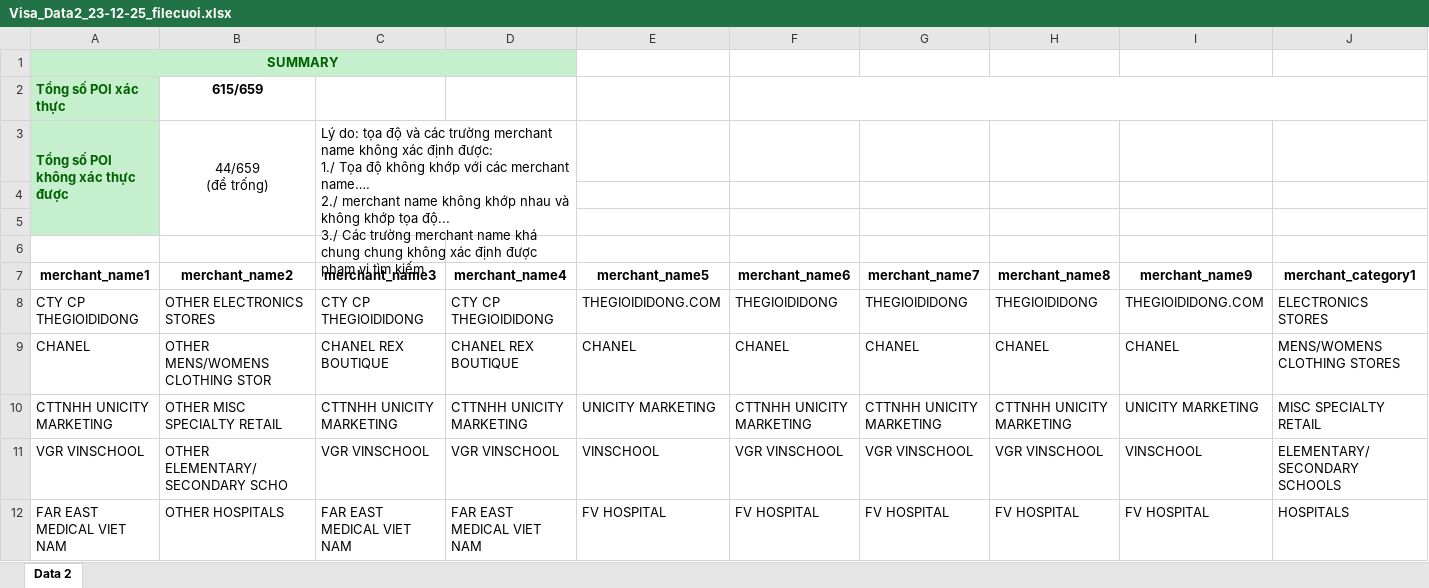
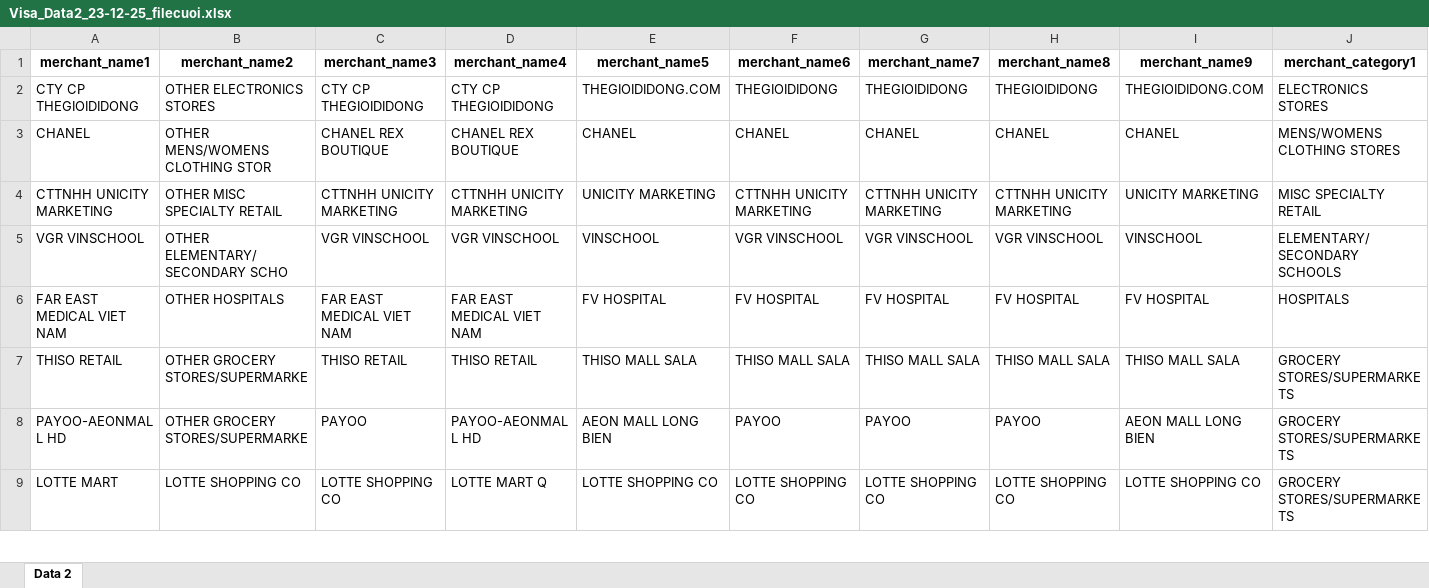
Before and after one commit to trungtran0902/venv, an Excel workbook: visa/20012026/Visa_Data2_23-12-25_filecuoi.xlsx, sheet Data 2, drawn as a sheet; only a part is shown; the shorter side is filled out with more unchanged rows; values as stored, in another font and other column widths than the file's, no borders; rows hold the shown columns only; ↵ is a line break in a cell; the diff names each change by its address in the sheet, - before the commit and + after, or states it on an @@ line.

```diff
--- a/visa/20012026/Visa_Data2_23-12-25_filecuoi.xlsx (sheet Data 2)
+++ b/visa/20012026/Visa_Data2_23-12-25_filecuoi.xlsx (sheet Data 2)
-row 1: SUMMARY
-row 2: Tổng số POI xác thực | 615/659
-row 3: Tổng số POI không xác thực được | 44/659 ↵ (để trống) | Lý do: tọa độ và các trường merchant name không xác định được: ↵ 1./ Tọa độ không khớp với các merchant name…. ↵ 2./ merchant name không khớp nhau và không khớp tọa độ... ↵ 3./ Các trường merchant name khá chung chung không xác định được phạm vi tìm kiếm
-row 4: (empty)
-row 5: (empty)
-row 6: (empty)
```
Also changed, not shown: 5 other files.
